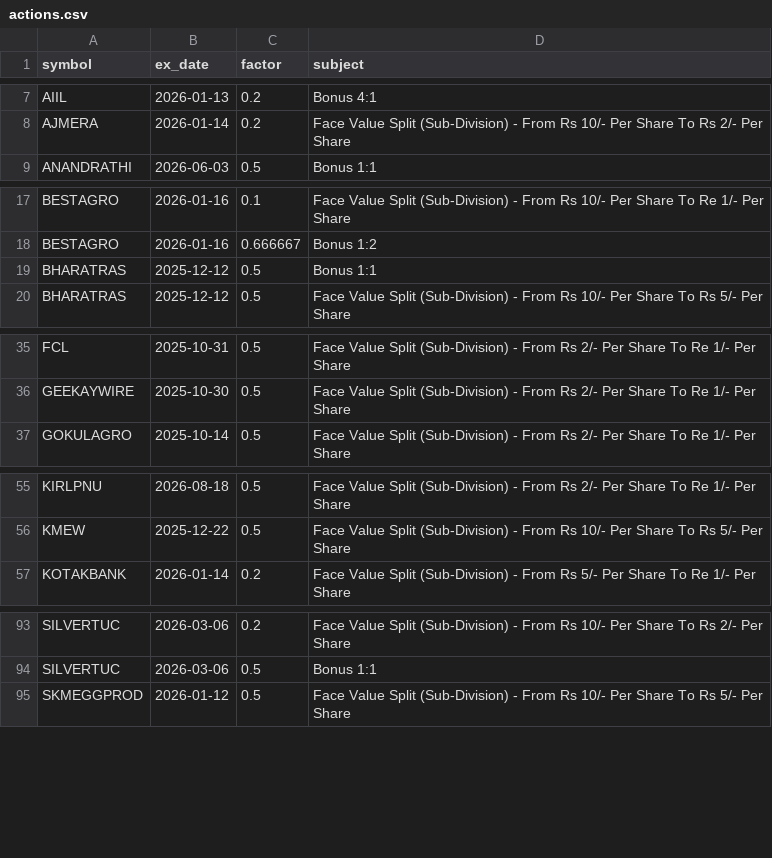
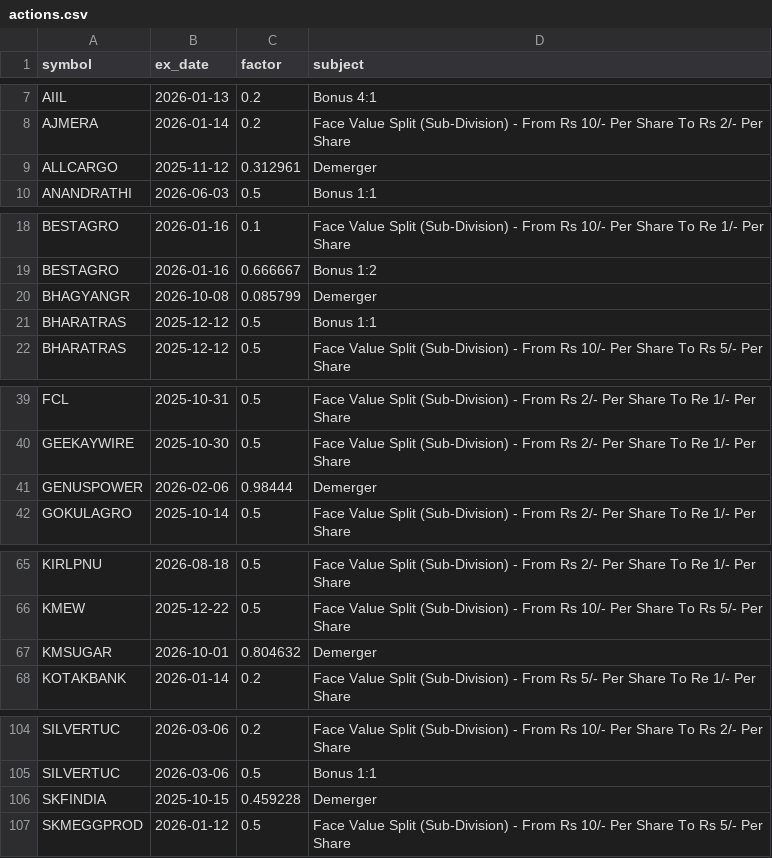
Before and after one commit to exepex/omenix-dashboard, a CSV file: design/mockups/33-screener/source/actions.csv, drawn as a sheet; only a part is shown, gaps mark what is left out; the diff covers the shown part only.

```diff
--- a/design/mockups/33-screener/source/actions.csv
+++ b/design/mockups/33-screener/source/actions.csv
@@ -8,2 +8,3 @@ AIIL,2026-01-13,0.2,Bonus 4:1
 AJMERA,2026-01-14,0.2,Face Value Split (Sub-Division) - From Rs 10/- Per Share To Rs 2/- Per Share
+ALLCARGO,2025-11-12,0.312961,Demerger
 ANANDRATHI,2026-06-03,0.5,Bonus 1:1
@@ -18,2 +19,3 @@ BESTAGRO,2026-01-16,0.1,Face Value Split (Sub-Division) - From Rs 10/- Per Share
 BESTAGRO,2026-01-16,0.666667,Bonus 1:2
+BHAGYANGR,2026-10-08,0.085799,Demerger
 BHARATRAS,2025-12-12,0.5,Bonus 1:1
@@ -36,2 +40,3 @@ FCL,2025-10-31,0.5,Face Value Split (Sub-Division) - From Rs 2/- Per Share To Re
 GEEKAYWIRE,2025-10-30,0.5,Face Value Split (Sub-Division) - From Rs 2/- Per Share To Re 1/- Per Share
+GENUSPOWER,2026-02-06,0.98444,Demerger
 GOKULAGRO,2025-10-14,0.5,Face Value Split (Sub-Division) - From Rs 2/- Per Share To Re 1/- Per Share
@@ -56,2 +66,3 @@ KIRLPNU,2026-08-18,0.5,Face Value Split (Sub-Division) - From Rs 2/- Per Share T
 KMEW,2025-12-22,0.5,Face Value Split (Sub-Division) - From Rs 10/- Per Share To Rs 5/- Per Share
+KMSUGAR,2026-10-01,0.804632,Demerger
 KOTAKBANK,2026-01-14,0.2,Face Value Split (Sub-Division) - From Rs 5/- Per Share To Re 1/- Per Share
@@ -94,2 +105,3 @@ SILVERTUC,2026-03-06,0.2,Face Value Split (Sub-Division) - From Rs 10/- Per Shar
 SILVERTUC,2026-03-06,0.5,Bonus 1:1
+SKFINDIA,2025-10-15,0.459228,Demerger
 SKMEGGPROD,2026-01-12,0.5,Face Value Split (Sub-Division) - From Rs 10/- Per Share To Rs 5/- Per Share
```
Also changed, not shown: 11 added rows elsewhere in this file, design/mockups/33-screener/source/equity.csv, 9 other files.
